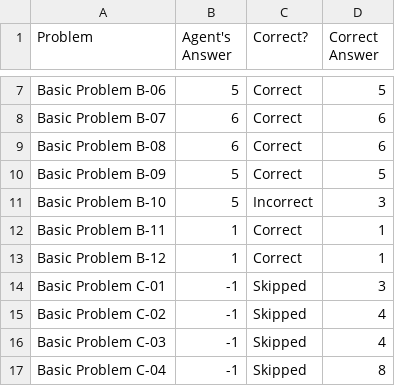
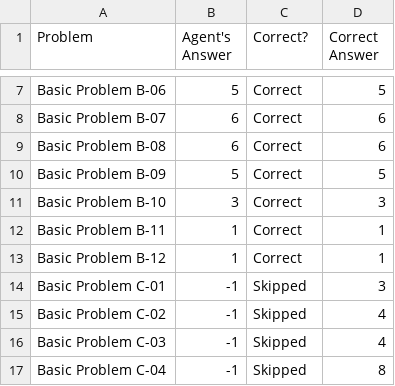
Before and after one commit to afafore1/Ravens, a CSV file: ProblemResults.csv, drawn as a sheet; only a part is shown, gaps mark what is left out.

```diff
--- a/ProblemResults.csv
+++ b/ProblemResults.csv
@@ -10,3 +10,3 @@ Basic Problem B-08,6,Correct,6
 Basic Problem B-09,5,Correct,5
-Basic Problem B-10,5,Incorrect,3
+Basic Problem B-10,3,Correct,3
 Basic Problem B-11,1,Correct,1
```
Also changed, not shown: AgentAnswers.csv, 3 other files.
